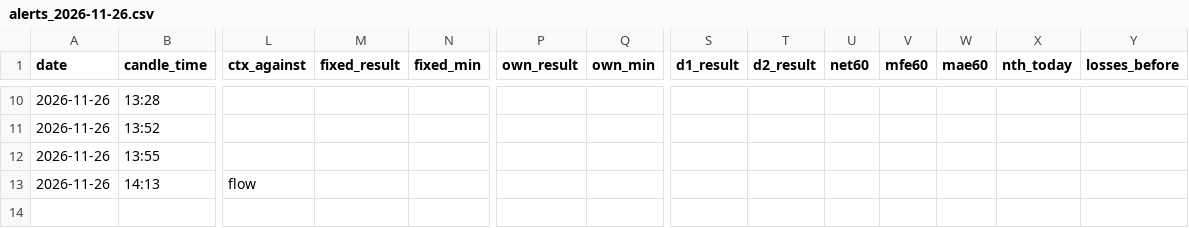
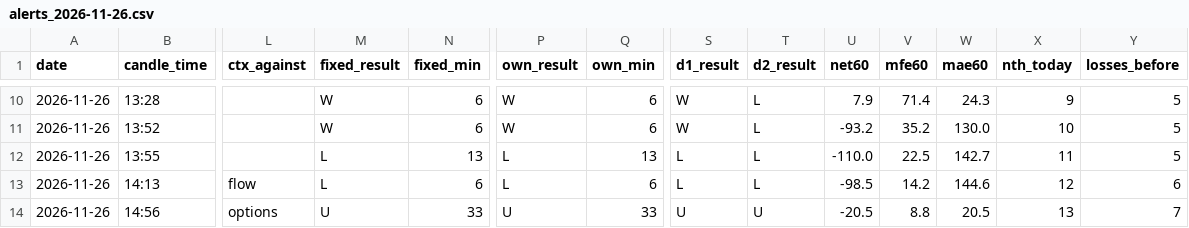
Before and after one commit to rlogramu-crypto/Nifty-alerts, a CSV file: alerts/alerts_2026-11-26.csv, drawn as a sheet; only a part is shown, gaps mark what is left out; rows hold the shown columns only; the diff covers the shown part only; the diff names each change by its address in the sheet, - before the commit and + after, or states it on an @@ line.

```diff
--- a/alerts/alerts_2026-11-26.csv
+++ b/alerts/alerts_2026-11-26.csv
-M10:M11 (fixed_result): (empty)
+M10:M11 (fixed_result): W
-N10:N11 (fixed_min): (empty)
+N10:N11 (fixed_min): 6
-P10:P11 (own_result): (empty)
+P10:P11 (own_result): W
-Q10:Q11 (own_min): (empty)
+Q10:Q11 (own_min): 6
-S10:S11 (d1_result): (empty)
+S10:S11 (d1_result): W
-T10:T13 (d2_result): (empty)
+T10:T13 (d2_result): L
-U10 (net60): (empty)
+U10 (net60): 7.9
-V10 (mfe60): (empty)
+V10 (mfe60): 71.4
-W10 (mae60): (empty)
+W10 (mae60): 24.3
-X10 (nth_today): (empty)
+X10 (nth_today): 9
-Y10:Y12 (losses_before): (empty)
+Y10:Y12 (losses_before): 5
-U11 (net60): (empty)
+U11 (net60): -93.2
-V11 (mfe60): (empty)
+V11 (mfe60): 35.2
-W11 (mae60): (empty)
+W11 (mae60): 130.0
-X11 (nth_today): (empty)
+X11 (nth_today): 10
-M12:M13 (fixed_result): (empty)
+M12:M13 (fixed_result): L
-N12 (fixed_min): (empty)
+N12 (fixed_min): 13
-P12:P13 (own_result): (empty)
+P12:P13 (own_result): L
-Q12 (own_min): (empty)
+Q12 (own_min): 13
-S12:S13 (d1_result): (empty)
+S12:S13 (d1_result): L
-U12 (net60): (empty)
+U12 (net60): -110.0
-V12 (mfe60): (empty)
+V12 (mfe60): 22.5
-W12 (mae60): (empty)
+W12 (mae60): 142.7
-X12 (nth_today): (empty)
+X12 (nth_today): 11
-N13 (fixed_min): (empty)
+N13 (fixed_min): 6
-Q13 (own_min): (empty)
+Q13 (own_min): 6
-U13 (net60): (empty)
+U13 (net60): -98.5
-V13 (mfe60): (empty)
+V13 (mfe60): 14.2
-W13 (mae60): (empty)
+W13 (mae60): 144.6
-X13 (nth_today): (empty)
+X13 (nth_today): 12
-Y13 (losses_before): (empty)
+Y13 (losses_before): 6
+row 14: 2026-11-26 | 14:56 | options | U | 33 | U | 33 | U | U | -20.5 | 8.8 | 20.5 | 13 | 7
```
Also changed, not shown: 88 edited cells elsewhere in this file, alerts/paper_2026-11-26.csv, 2 other files.
